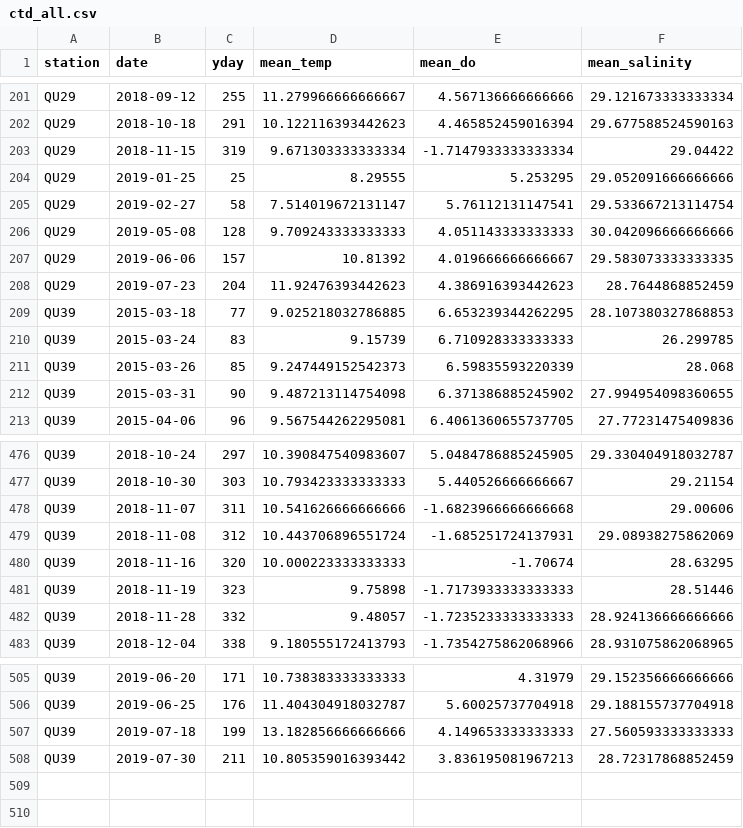
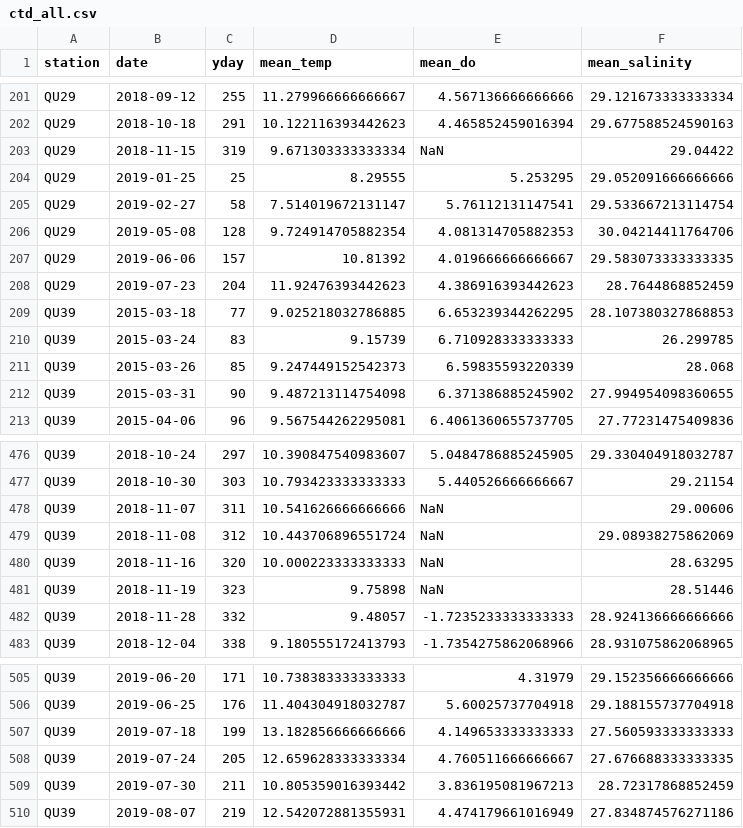
Before and after one commit to HakaiInstitute/jsp-time-series, a CSV file: data/ctd_all.csv, drawn as a sheet; only a part is shown, gaps mark what is left out.

```diff
--- a/data/ctd_all.csv
+++ b/data/ctd_all.csv
@@ -202,6 +202,6 @@ QU29,2018-09-12,255,11.279966666666667,4.567136666666666,29.121673333333334
 QU29,2018-10-18,291,10.122116393442623,4.465852459016394,29.677588524590163
-QU29,2018-11-15,319,9.671303333333334,-1.7147933333333334,29.04422
+QU29,2018-11-15,319,9.671303333333334,NaN,29.04422
 QU29,2019-01-25,25,8.29555,5.253295,29.052091666666666
 QU29,2019-02-27,58,7.514019672131147,5.76112131147541,29.533667213114754
-QU29,2019-05-08,128,9.709243333333333,4.051143333333333,30.042096666666666
+QU29,2019-05-08,128,9.724914705882354,4.081314705882353,30.04214411764706
 QU29,2019-06-06,157,10.81392,4.019666666666667,29.583073333333335
@@ -477,6 +477,6 @@ QU39,2018-10-24,297,10.390847540983607,5.0484786885245905,29.330404918032787
 QU39,2018-10-30,303,10.793423333333333,5.440526666666667,29.21154
-QU39,2018-11-07,311,10.541626666666666,-1.6823966666666668,29.00606
-QU39,2018-11-08,312,10.443706896551724,-1.685251724137931,29.08938275862069
-QU39,2018-11-16,320,10.000223333333333,-1.70674,28.63295
-QU39,2018-11-19,323,9.75898,-1.7173933333333333,28.51446
+QU39,2018-11-07,311,10.541626666666666,NaN,29.00606
+QU39,2018-11-08,312,10.443706896551724,NaN,29.08938275862069
+QU39,2018-11-16,320,10.000223333333333,NaN,28.63295
+QU39,2018-11-19,323,9.75898,NaN,28.51446
 QU39,2018-11-28,332,9.48057,-1.7235233333333333,28.924136666666666
@@ -507,2 +507,4 @@ QU39,2019-06-25,176,11.404304918032787,5.60025737704918,29.188155737704918
 QU39,2019-07-18,199,13.182856666666666,4.149653333333333,27.560593333333333
+QU39,2019-07-24,205,12.659628333333334,4.760511666666667,27.676688333333335
 QU39,2019-07-30,211,10.805359016393442,3.836195081967213,28.72317868852459
+QU39,2019-08-07,219,12.542072881355931,4.474179661016949,27.834874576271186
```
Also changed, not shown: data/average_temps.csv, data/heatmap_data.csv, 28 other files.
